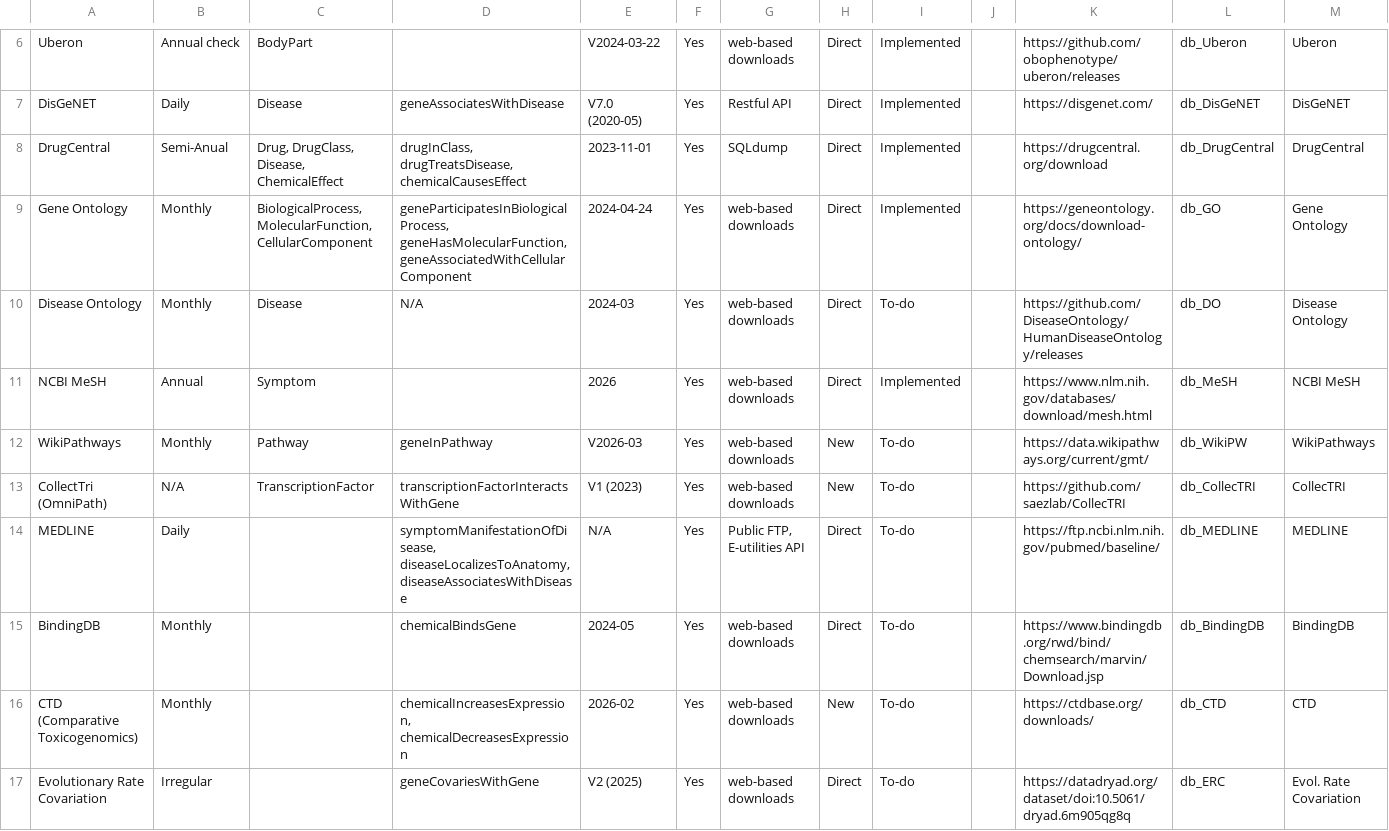
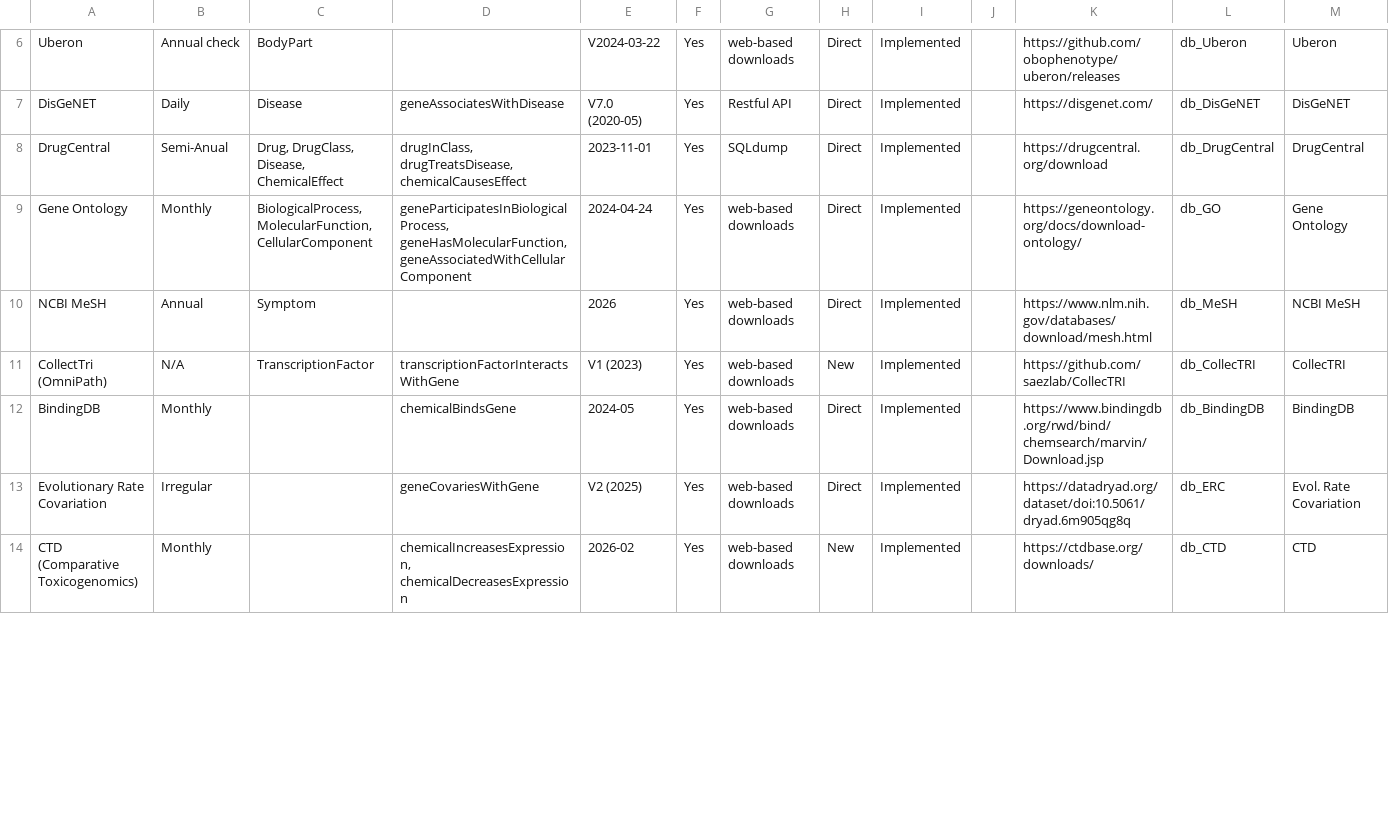
Before and after one commit to BinglanLi/alzkb-updater, a CSV file: docs/alzkb_databases.csv, drawn as a sheet; only a part is shown, gaps mark what is left out; the diff covers the shown part only.

```diff
--- a/docs/alzkb_databases.csv
+++ b/docs/alzkb_databases.csv
@@ -9,9 +9,6 @@ DrugCentral,Semi-Anual,"Drug, DrugClass, Disease, ChemicalEffect","drugInClass,
 Gene Ontology,Monthly,"BiologicalProcess, MolecularFunction, CellularComponent","geneParticipatesInBiologicalProcess, geneHasMolecularFunction, geneAssociatedWithCellularComponent",2024-04-24,Yes,web-based downloads,Direct,Implemented,,https://geneontology.org/docs/download-ontology/,db_GO,Gene Ontology,
-Disease Ontology,Monthly,Disease,N/A,2024-03,Yes,web-based downloads,Direct,To-do,,https://github.com/DiseaseOntology/HumanDiseaseOntology/releases,db_DO,Disease Ontology,
 NCBI MeSH,Annual,Symptom,,2026,Yes,web-based downloads,Direct,Implemented,,https://www.nlm.nih.gov/databases/download/mesh.html,db_MeSH,NCBI MeSH,
-WikiPathways,Monthly,Pathway,geneInPathway,V2026-03,Yes,web-based downloads,New,To-do,,https://data.wikipathways.org/current/gmt/,db_WikiPW,WikiPathways,
-CollectTri (OmniPath),N/A,TranscriptionFactor,transcriptionFactorInteractsWithGene,V1 (2023),Yes,web-based downloads,New,To-do,,https://github.com/saezlab/CollecTRI,db_CollecTRI,CollecTRI,
-MEDLINE,Daily,,"symptomManifestationOfDisease, diseaseLocalizesToAnatomy, diseaseAssociatesWithDisease",N/A,Yes,"Public FTP, E-utilities API",Direct,To-do,,https://ftp.ncbi.nlm.nih.gov/pubmed/baseline/,db_MEDLINE,MEDLINE,
-BindingDB,Monthly,,chemicalBindsGene,2024-05,Yes,web-based downloads,Direct,To-do,,https://www.bindingdb.org/rwd/bind/chemsearch/marvin/Download.jsp,db_BindingDB,BindingDB,
-CTD (Comparative Toxicogenomics),Monthly,,"chemicalIncreasesExpression, chemicalDecreasesExpression",2026-02,Yes,web-based downloads,New,To-do,,https://ctdbase.org/downloads/,db_CTD,CTD,
-Evolutionary Rate Covariation,Irregular,,geneCovariesWithGene,V2 (2025),Yes,web-based downloads,Direct,To-do,,https://datadryad.org/dataset/doi:10.5061/dryad.6m905qg8q,db_ERC,Evol. Rate Covariation,
+CollectTri (OmniPath),N/A,TranscriptionFactor,transcriptionFactorInteractsWithGene,V1 (2023),Yes,web-based downloads,New,Implemented,,https://github.com/saezlab/CollecTRI,db_CollecTRI,CollecTRI,
+BindingDB,Monthly,,chemicalBindsGene,2024-05,Yes,web-based downloads,Direct,Implemented,,https://www.bindingdb.org/rwd/bind/chemsearch/marvin/Download.jsp,db_BindingDB,BindingDB,
+Evolutionary Rate Covariation,Irregular,,geneCovariesWithGene,V2 (2025),Yes,web-based downloads,Direct,Implemented,,https://datadryad.org/dataset/doi:10.5061/dryad.6m905qg8q,db_ERC,Evol. Rate Covariation,
+CTD (Comparative Toxicogenomics),Monthly,,"chemicalIncreasesExpression, chemicalDecreasesExpression",2026-02,Yes,web-based downloads,New,Implemented,,https://ctdbase.org/downloads/,db_CTD,CTD,
```
Also changed, not shown: 4 added rows and 1 removed row elsewhere in this file.
